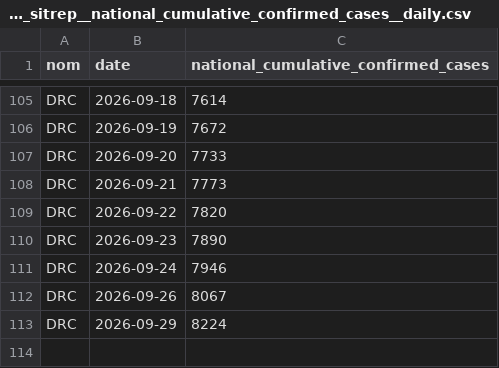
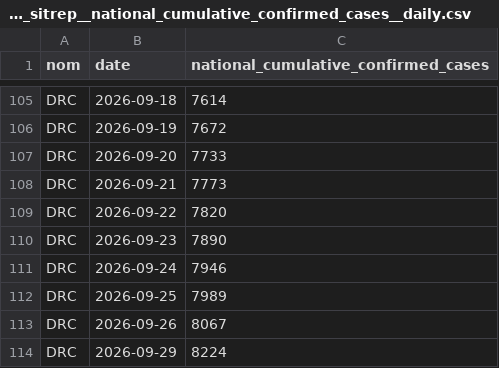
Before and after one commit to INRB-UMIE/BDBV2026-Data, a CSV file: data/insp_sitrep/processed/insp_sitrep__national_cumulative_confirmed_cases__daily.csv, drawn as a sheet; only a part is shown, gaps mark what is left out.

```diff
--- a/data/insp_sitrep/processed/insp_sitrep__national_cumulative_confirmed_cases__daily.csv
+++ b/data/insp_sitrep/processed/insp_sitrep__national_cumulative_confirmed_cases__daily.csv
@@ -111,2 +111,3 @@ DRC,2026-09-23,7890
 DRC,2026-09-24,7946
+DRC,2026-09-25,7989
 DRC,2026-09-26,8067
```
Also changed, not shown: data/insp_sitrep/processed/insp_sitrep__cumulative_confirmed_cases__daily.csv, data/insp_sitrep/processed/insp_sitrep__cumulative_confirmed_deaths__daily.csv, 3 other files.
